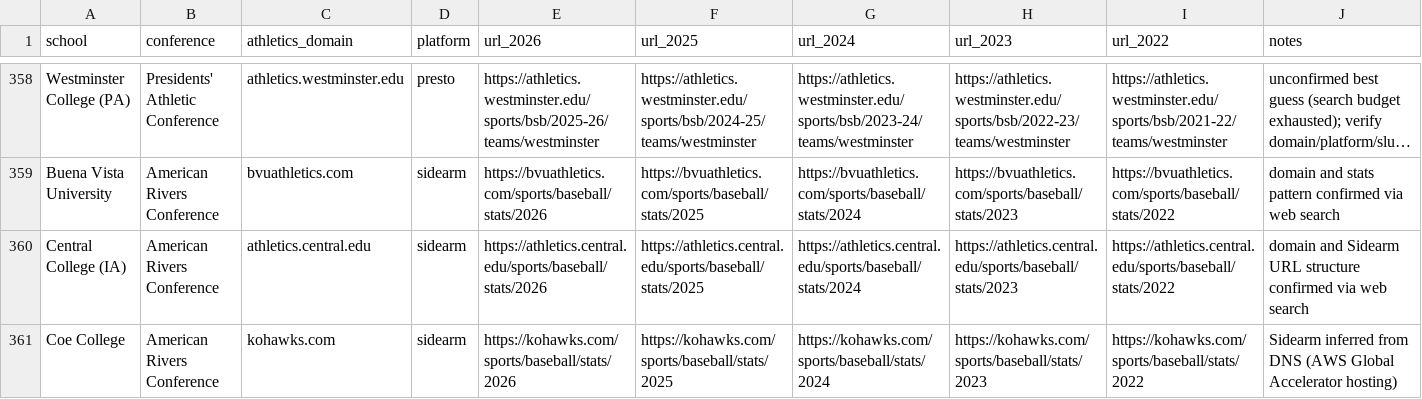
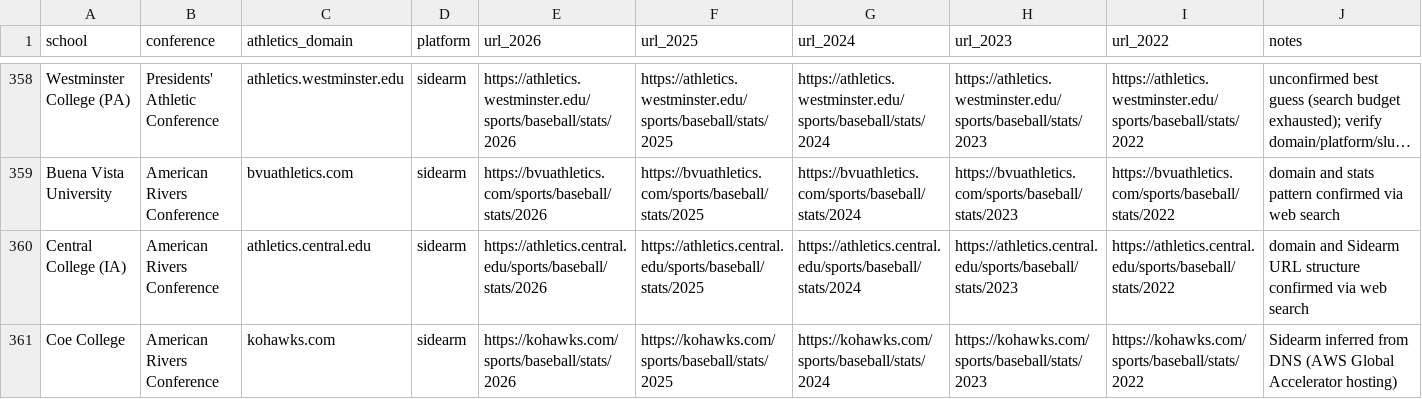
Before and after one commit to AlexEKoren/docker-koel, a CSV file: d3_baseball_stats_urls.csv, drawn as a sheet; only a part is shown, gaps mark what is left out; long unchanged cells end in …; the diff covers the shown part only; the diff names each change by its address in the sheet, - before the commit and + after, or states it on an @@ line.

```diff
--- a/d3_baseball_stats_urls.csv
+++ b/d3_baseball_stats_urls.csv
-D358 (platform): presto
+D358 (platform): sidearm
-E358 (url_2026): https://athletics.westminster.edu/sports/bsb/2025-26/teams/westminster
+E358 (url_2026): https://athletics.westminster.edu/sports/baseball/stats/2026
-F358 (url_2025): https://athletics.westminster.edu/sports/bsb/2024-25/teams/westminster
+F358 (url_2025): https://athletics.westminster.edu/sports/baseball/stats/2025
-G358 (url_2024): https://athletics.westminster.edu/sports/bsb/2023-24/teams/westminster
+G358 (url_2024): https://athletics.westminster.edu/sports/baseball/stats/2024
-H358 (url_2023): https://athletics.westminster.edu/sports/bsb/2022-23/teams/westminster
+H358 (url_2023): https://athletics.westminster.edu/sports/baseball/stats/2023
-I358 (url_2022): https://athletics.westminster.edu/sports/bsb/2021-22/teams/westminster
+I358 (url_2022): https://athletics.westminster.edu/sports/baseball/stats/2022
```
Also changed, not shown: 71 edited cells elsewhere in this file, d3_batting_gaps.csv, 2 other files.
